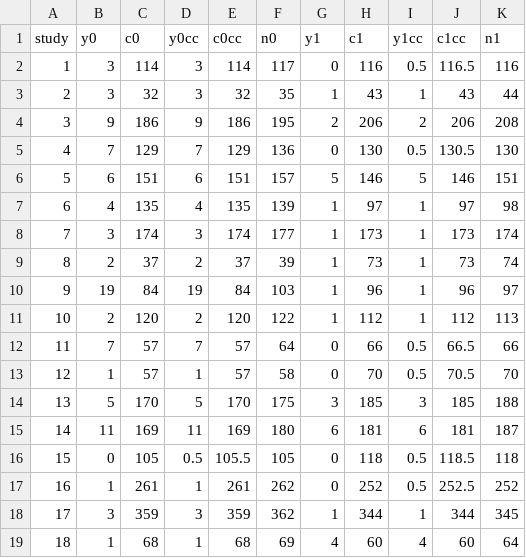
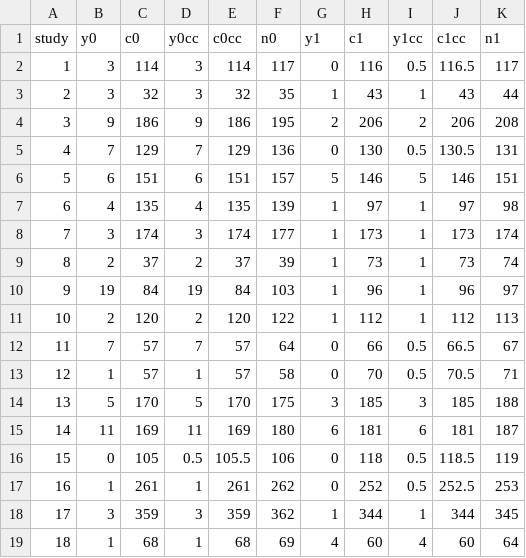
Before and after one commit to meta2020/metaeventsa-r, a CSV file: niel-weise21-cc.csv, drawn as a sheet.

```diff
--- a/niel-weise21-cc.csv
+++ b/niel-weise21-cc.csv
@@ -1,6 +1,6 @@
 study,y0,c0,y0cc,c0cc,n0,y1,c1,y1cc,c1cc,n1
-1,3,114,3,114,117,0,116,0.5,116.5,116
+1,3,114,3,114,117,0,116,0.5,116.5,117
 2,3,32,3,32,35,1,43,1,43,44
 3,9,186,9,186,195,2,206,2,206,208
-4,7,129,7,129,136,0,130,0.5,130.5,130
+4,7,129,7,129,136,0,130,0.5,130.5,131
 5,6,151,6,151,157,5,146,5,146,151
@@ -11,8 +11,8 @@
 10,2,120,2,120,122,1,112,1,112,113
-11,7,57,7,57,64,0,66,0.5,66.5,66
-12,1,57,1,57,58,0,70,0.5,70.5,70
+11,7,57,7,57,64,0,66,0.5,66.5,67
+12,1,57,1,57,58,0,70,0.5,70.5,71
 13,5,170,5,170,175,3,185,3,185,188
 14,11,169,11,169,180,6,181,6,181,187
-15,0,105,0.5,105.5,105,0,118,0.5,118.5,118
-16,1,261,1,261,262,0,252,0.5,252.5,252
+15,0,105,0.5,105.5,106,0,118,0.5,118.5,119
+16,1,261,1,261,262,0,252,0.5,252.5,253
 17,3,359,3,359,362,1,344,1,344,345
```
Also changed, not shown: 3 other files.
